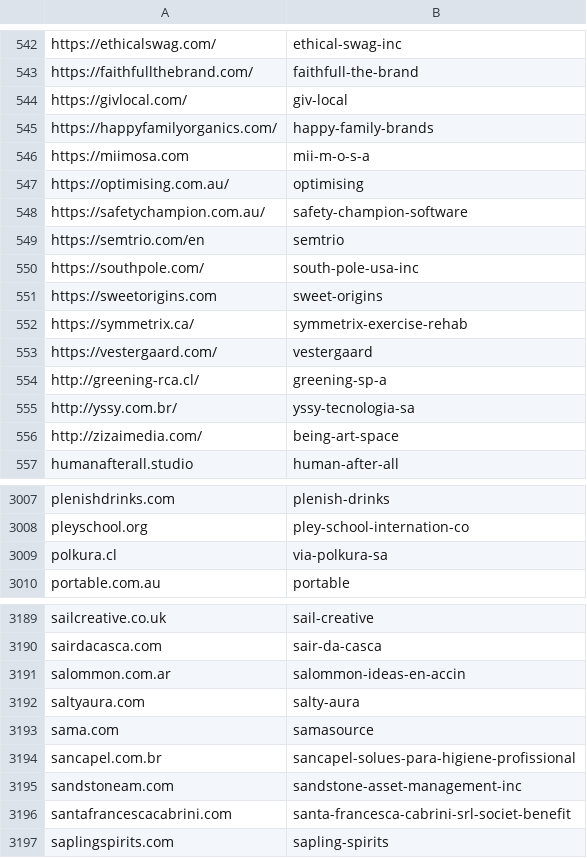
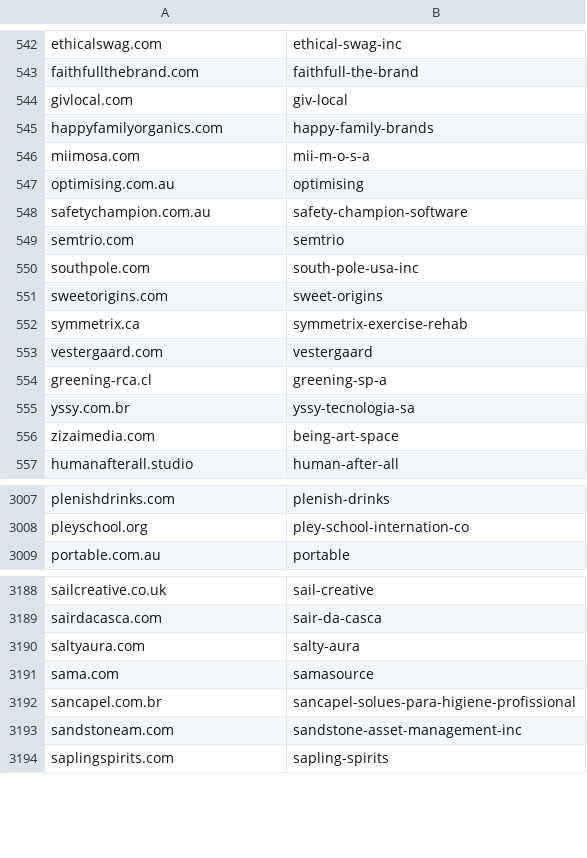
Before and after one commit to InvisiblePlatform/rosetta, a CSV file: bcorp/website_stub_bcorp.csv, drawn as a sheet; only a part is shown, gaps mark what is left out; the diff covers the shown part only; the diff names each change by its address in the sheet, - before the commit and + after, or states it on an @@ line.

```diff
--- a/bcorp/website_stub_bcorp.csv
+++ b/bcorp/website_stub_bcorp.csv
-A542: https://ethicalswag.com/
+A542: ethicalswag.com
-A543: https://faithfullthebrand.com/
+A543: faithfullthebrand.com
-A544: https://givlocal.com/
+A544: givlocal.com
-A545: https://happyfamilyorganics.com/
+A545: happyfamilyorganics.com
-A546: https://miimosa.com
+A546: miimosa.com
-A547: https://optimising.com.au/
+A547: optimising.com.au
-A548: https://safetychampion.com.au/
+A548: safetychampion.com.au
-A549: https://semtrio.com/en
+A549: semtrio.com
-A550: https://southpole.com/
+A550: southpole.com
-A551: https://sweetorigins.com
+A551: sweetorigins.com
-A552: https://symmetrix.ca/
+A552: symmetrix.ca
-A553: https://vestergaard.com/
+A553: vestergaard.com
-A554: http://greening-rca.cl/
+A554: greening-rca.cl
-A555: http://yssy.com.br/
+A555: yssy.com.br
-A556: http://zizaimedia.com/
+A556: zizaimedia.com
-row 3009: polkura.cl | via-polkura-sa
-row 3191: salommon.com.ar | salommon-ideas-en-accin
-row 3196: santafrancescacabrini.com | santa-francesca-cabrini-srl-societ-benefit
```
Also changed, not shown: 3 removed rows and 153 edited cells elsewhere in this file, 15 other files.
